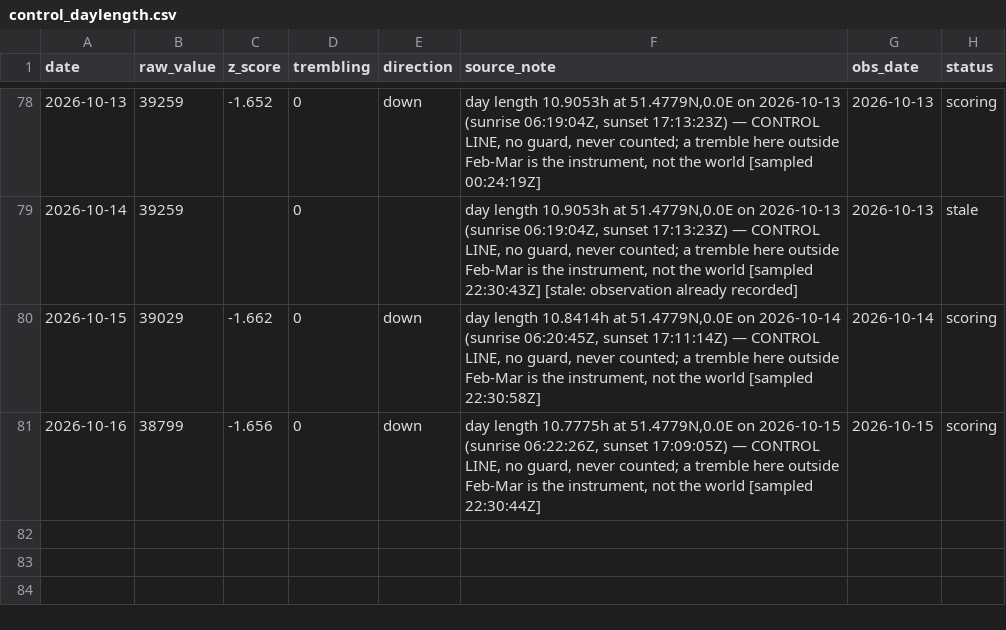
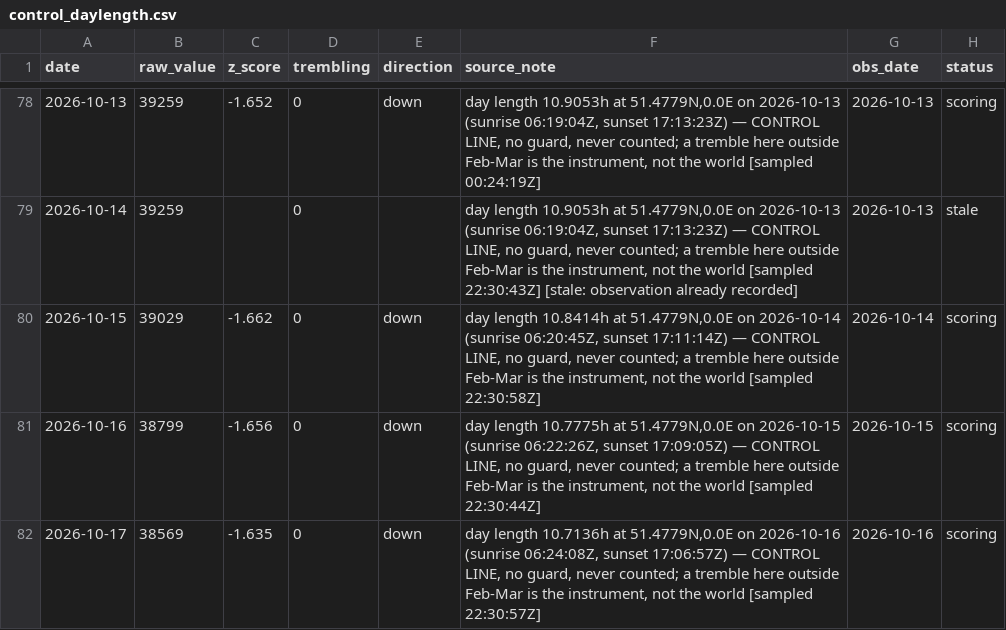
Before and after one commit to wan9yu/tremor, a CSV file: data/control_daylength.csv, drawn as a sheet; only a part is shown, gaps mark what is left out.

```diff
--- a/data/control_daylength.csv
+++ b/data/control_daylength.csv
@@ -81 +81,2 @@ date,raw_value,z_score,trembling,direction,source_note,obs_date,status
 2026-10-16,38799,-1.656,0,down,"day length 10.7775h at 51.4779N,0.0E on 2026-10-15 (sunrise 06:22:26Z, sunset 17:09:05Z) — CONTROL LINE, no guard, never counted; a tremble here outside Feb-Mar is the instrument, not the world [sampled 22:30:44Z]",2026-10-15,scoring
+2026-10-17,38569,-1.635,0,down,"day length 10.7136h at 51.4779N,0.0E on 2026-10-16 (sunrise 06:24:08Z, sunset 17:06:57Z) — CONTROL LINE, no guard, never counted; a tremble here outside Feb-Mar is the instrument, not the world [sampled 22:30:57Z]",2026-10-16,scoring
```
Also changed, not shown: data/components/chokepoint_breadth.csv, data/components/flights.csv, 52 other files.
